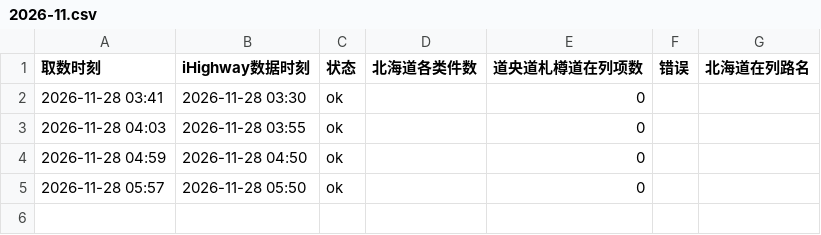
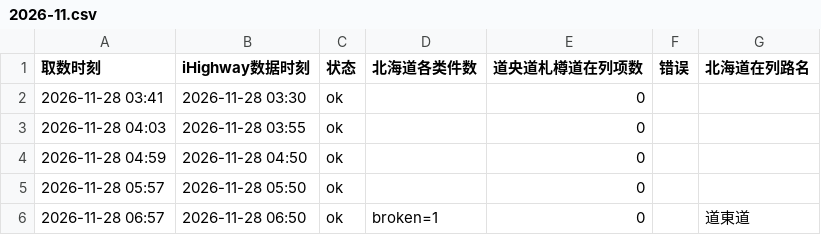
Before and after one commit to SHIELD-CAP/hokkaido-winter-route, a CSV file: data/ihighway/polls/2026-11.csv, drawn as a sheet; the diff names each change by its address in the sheet, - before the commit and + after, or states it on an @@ line.

```diff
--- a/data/ihighway/polls/2026-11.csv
+++ b/data/ihighway/polls/2026-11.csv
+row 6: 2026-11-28 06:57 | 2026-11-28 06:50 | ok | broken=1 | 0 |  | 道東道
```
Also changed, not shown: 1 other file.
